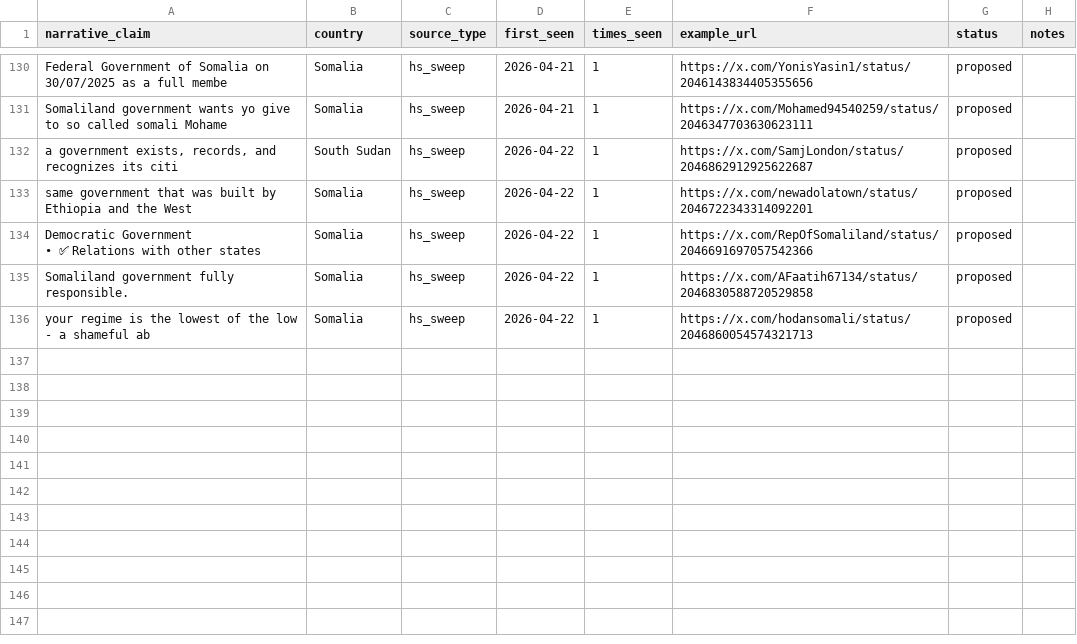
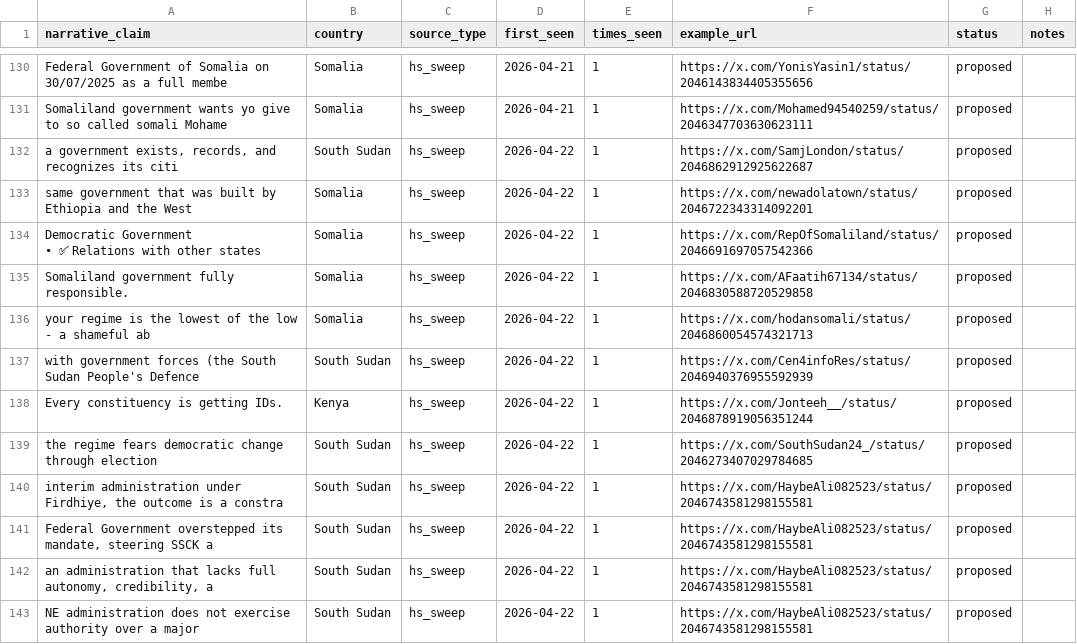
Before and after one commit to KSvend/IRIS, a CSV file: monitoring/autolearn/narrative_discoveries.csv, drawn as a sheet; only a part is shown, gaps mark what is left out.

```diff
--- a/monitoring/autolearn/narrative_discoveries.csv
+++ b/monitoring/autolearn/narrative_discoveries.csv
@@ -137 +137,8 @@ Somaliland government fully responsible.,Somalia,hs_sweep,2026-04-22,1,https://x
 your regime is the lowest of the low - a shameful ab,Somalia,hs_sweep,2026-04-22,1,https://x.com/hodansomali/status/2046860054574321713,proposed,
+with government forces (the South Sudan People's Defence,South Sudan,hs_sweep,2026-04-22,1,https://x.com/Cen4infoRes/status/2046940376955592939,proposed,
+Every constituency is getting IDs.,Kenya,hs_sweep,2026-04-22,1,https://x.com/Jonteeh__/status/2046878919056351244,proposed,
+the regime fears democratic change through election,South Sudan,hs_sweep,2026-04-22,1,https://x.com/SouthSudan24_/status/2046273407029784685,proposed,
+"interim administration under Firdhiye, the outcome is a constra",South Sudan,hs_sweep,2026-04-22,1,https://x.com/HaybeAli082523/status/2046743581298155581,proposed,
+"Federal Government overstepped its mandate, steering SSCK a",South Sudan,hs_sweep,2026-04-22,1,https://x.com/HaybeAli082523/status/2046743581298155581,proposed,
+"an administration that lacks full autonomy, credibility, a",South Sudan,hs_sweep,2026-04-22,1,https://x.com/HaybeAli082523/status/2046743581298155581,proposed,
+NE administration does not exercise authority over a major,South Sudan,hs_sweep,2026-04-22,1,https://x.com/HaybeAli082523/status/2046743581298155581,proposed,
```
Also changed, not shown: monitoring/autolearn/learned_keywords_hs.csv, monitoring/autolearn/toxic_handles.csv, 6 other files.
